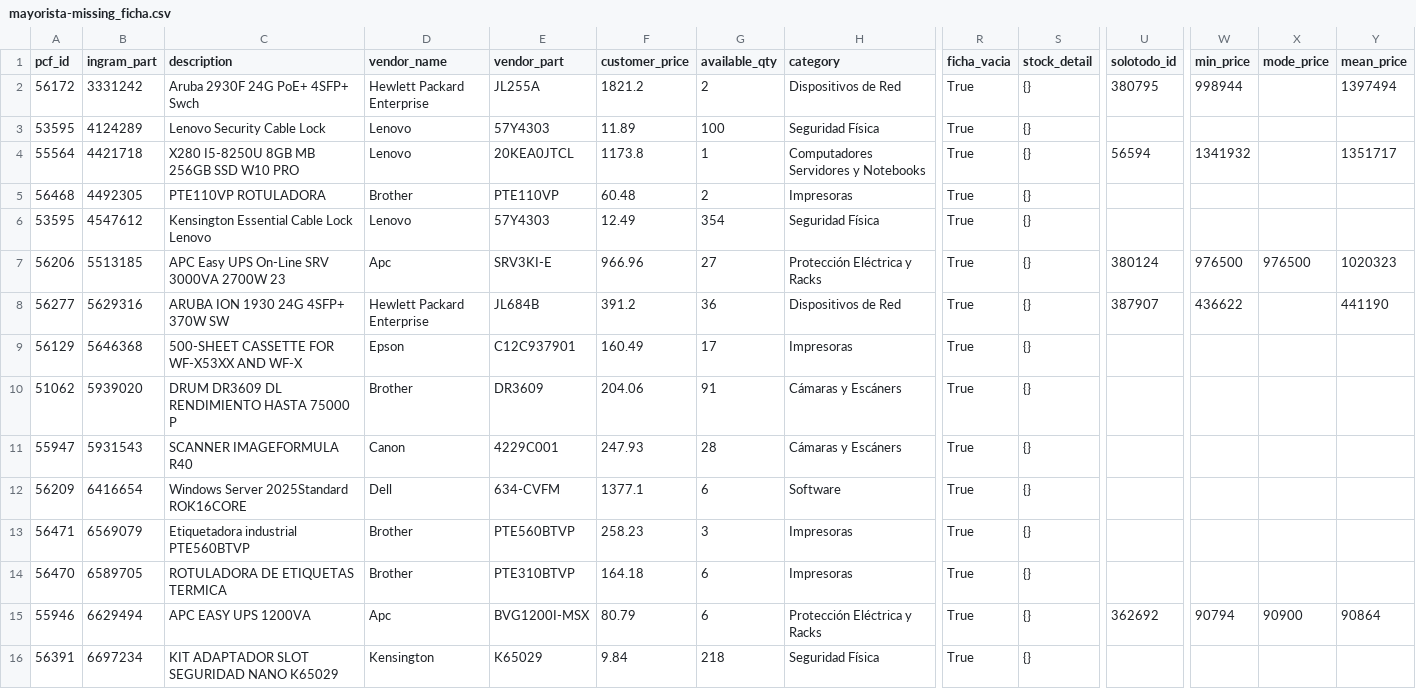
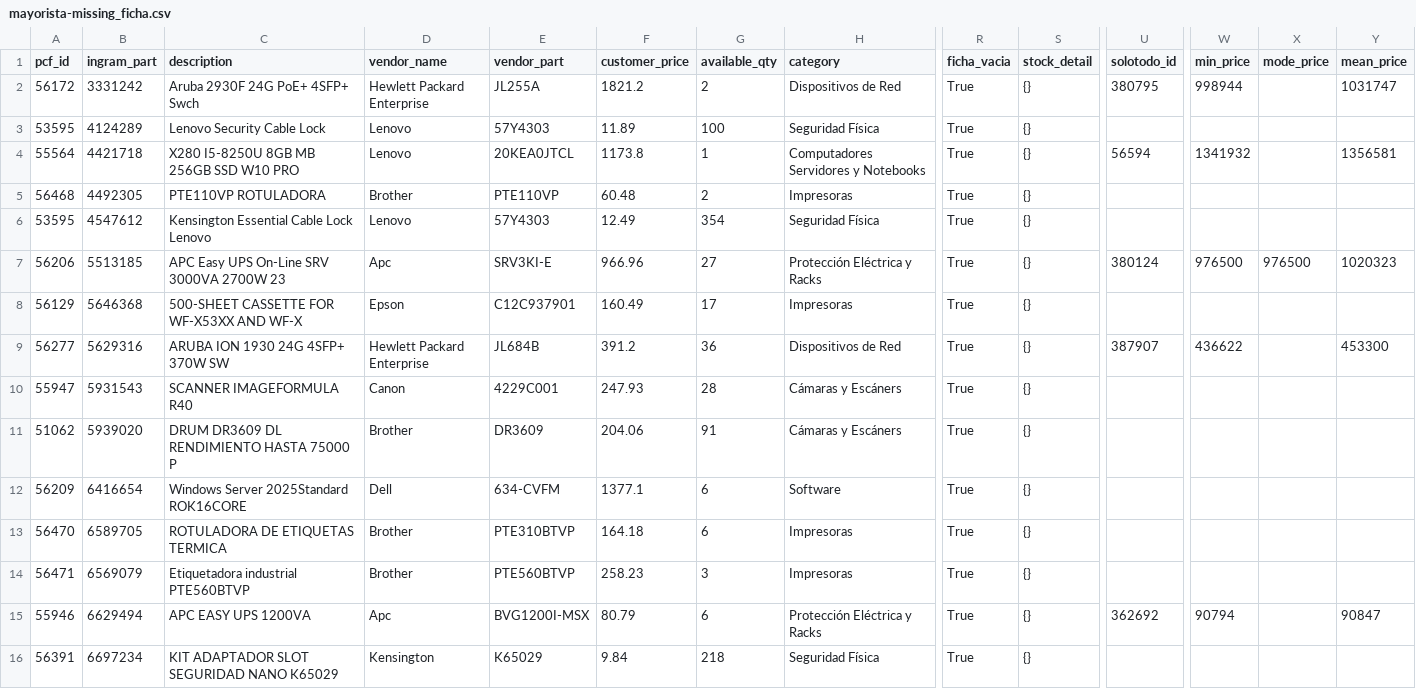
Before and after one commit to aincatoni/pcfactory-monitor-mayoristas, a CSV file: mayorista-missing_ficha.csv, drawn as a sheet; only a part is shown, gaps mark what is left out; removed rows and columns are numbered as before the commit, all else as after; rows hold the shown columns only; the diff names each change by its address in the sheet, - before the commit and + after, or states it on an @@ line.

```diff
--- a/mayorista-missing_ficha.csv
+++ b/mayorista-missing_ficha.csv
-Y2 (mean_price): 1397494
+Y2 (mean_price): 1031747
-Y4 (mean_price): 1351717
+Y4 (mean_price): 1356581
-row 8: 56277 | 5629316 | ARUBA ION 1930 24G 4SFP+ 370W SW | Hewlett Packard Enterprise | JL684B | 391.2 | 36 | Dispositivos de Red | True | {} | 387907 | 436622 |  | 441190
+row 9: 56277 | 5629316 | ARUBA ION 1930 24G 4SFP+ 370W SW | Hewlett Packard Enterprise | JL684B | 391.2 | 36 | Dispositivos de Red | True | {} | 387907 | 436622 |  | 453300
@@ row 11 moved to row 10: 55947 @@
@@ row 14 moved to row 13: 56470 @@
-X15 (mode_price): 90900
+X15 (mode_price): (empty)
-Y15 (mean_price): 90864
+Y15 (mean_price): 90847
```
Also changed, not shown: intcomex-has_pcf_stock.csv, intcomex-missing_ficha.csv, 12 other files.
